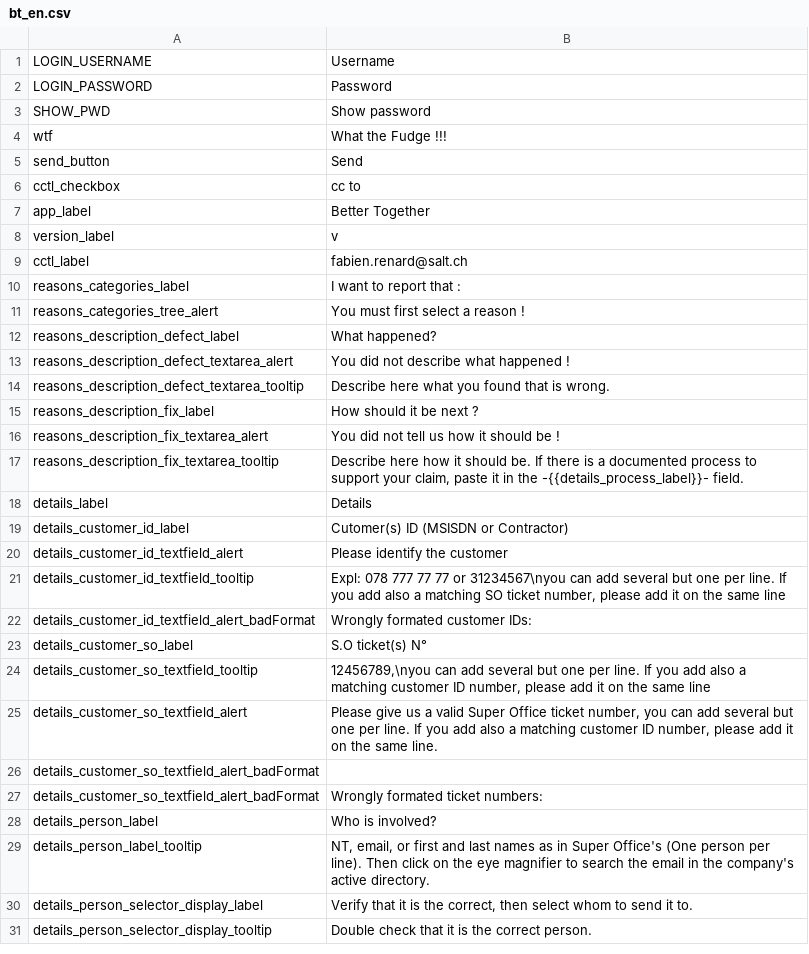
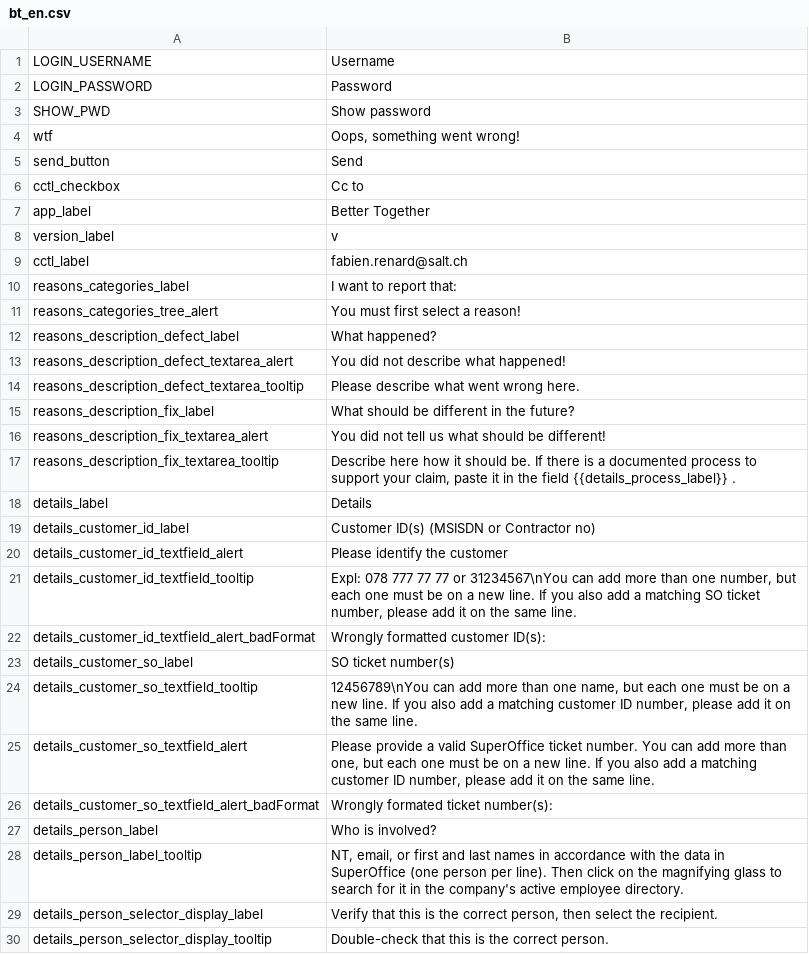
Before and after one commit to gamahachaa/better_together, a CSV file: assets/locales/en-GB/bt_en.csv, drawn as a sheet; only a part is shown; the diff covers the shown part only.

```diff
--- a/assets/locales/en-GB/bt_en.csv
+++ b/assets/locales/en-GB/bt_en.csv
@@ -3,5 +3,5 @@ LOGIN_PASSWORD;Password
 SHOW_PWD;Show password
-wtf;What the Fudge !!!
+wtf;Oops, something went wrong!
 send_button;Send
-cctl_checkbox;cc to
+cctl_checkbox;Cc to
 app_label;Better Together
@@ -9,23 +9,22 @@ version_label;v
 cctl_label;fabien.renard@salt.ch
-reasons_categories_label;I want to report that :
-reasons_categories_tree_alert;You must first select a reason !
+reasons_categories_label;I want to report that:
+reasons_categories_tree_alert;You must first select a reason!
 reasons_description_defect_label;What happened?
-reasons_description_defect_textarea_alert;You did not describe what happened !
-reasons_description_defect_textarea_tooltip;Describe here what you found that is wrong.
-reasons_description_fix_label;How should it be next ?
-reasons_description_fix_textarea_alert;You did not tell us how it should be !
-reasons_description_fix_textarea_tooltip;Describe here how it should be. If there is a documented process to support your claim, paste it in the -{{details_process_label}}- field.
+reasons_description_defect_textarea_alert;You did not describe what happened!
+reasons_description_defect_textarea_tooltip;Please describe what went wrong here.
+reasons_description_fix_label;What should be different in the future?
+reasons_description_fix_textarea_alert;You did not tell us what should be different!
+reasons_description_fix_textarea_tooltip;Describe here how it should be. If there is a documented process to support your claim, paste it in the field {{details_process_label}} .
 details_label;Details
-details_customer_id_label;Cutomer(s) ID (MSISDN or Contractor)
+details_customer_id_label;Customer ID(s) (MSISDN or Contractor no)
 details_customer_id_textfield_alert;Please identify the customer
-details_customer_id_textfield_tooltip;Expl: 078 777 77 77 or 31234567\nyou can add several but one per line. If you add also a matching SO ticket number, please add it on the same line
-details_customer_id_textfield_alert_badFormat;Wrongly formated customer IDs:
-details_customer_so_label;S.O ticket(s) N°
-details_customer_so_textfield_tooltip;12456789,\nyou can add several but one per line. If you add also a matching customer ID number, please add it on the same line
-details_customer_so_textfield_alert;Please give us a valid Super Office ticket number, you can add several but one per line. If you add also a matching customer ID number, please add it on the same line.
-details_customer_so_textfield_alert_badFormat
-details_customer_so_textfield_alert_badFormat;Wrongly formated ticket numbers:
+details_customer_id_textfield_tooltip;Expl: 078 777 77 77 or 31234567\nYou can add more than one number, but each one must be on a new line. If you also add a matching SO ticket number, please add it on the same line.
+details_customer_id_textfield_alert_badFormat;Wrongly formatted customer ID(s):
+details_customer_so_label;SO ticket number(s)
+details_customer_so_textfield_tooltip;12456789\nYou can add more than one name, but each one must be on a new line. If you also add a matching customer ID number, please add it on the same line.
+details_customer_so_textfield_alert;Please provide a valid SuperOffice ticket number. You can add more than one, but each one must be on a new line. If you also add a matching customer ID number, please add it on the same line.
+details_customer_so_textfield_alert_badFormat;Wrongly formated ticket number(s):
 details_person_label;Who is involved?
-details_person_label_tooltip;NT, email, or first and last names as in Super Office's (One person per line). Then click on the eye magnifier to search the email in the company's active directory.
-details_person_selector_display_label;Verify that it is the correct, then select whom to send it to.
-details_person_selector_display_tooltip;Double check that it is the correct person.
+details_person_label_tooltip;NT, email, or first and last names in accordance with the data in SuperOffice (one person per line). Then click on the magnifying glass to search for it in the company's active employee directory.
+details_person_selector_display_label;Verify that this is the correct person, then select the recipient.
+details_person_selector_display_tooltip;Double-check that this is the correct person.
```
Also changed, not shown: 48 added rows, 10 removed rows and 20 edited cells elsewhere in this file, assets/locales/de-DE/bt_de.csv, assets/locales/fr-FR/bt_fr.csv, 20 other files.
